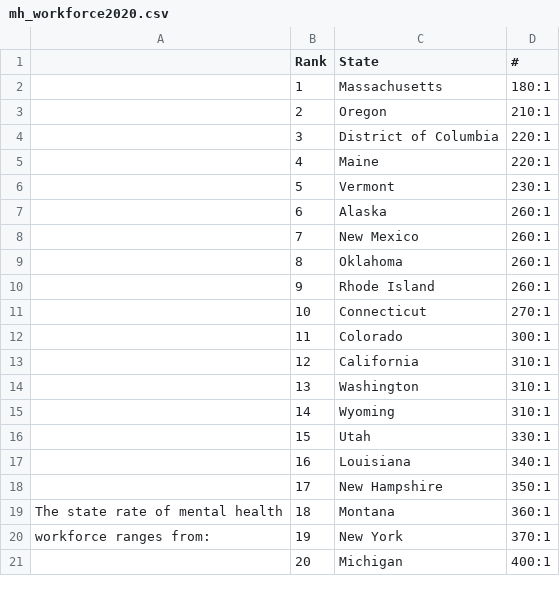
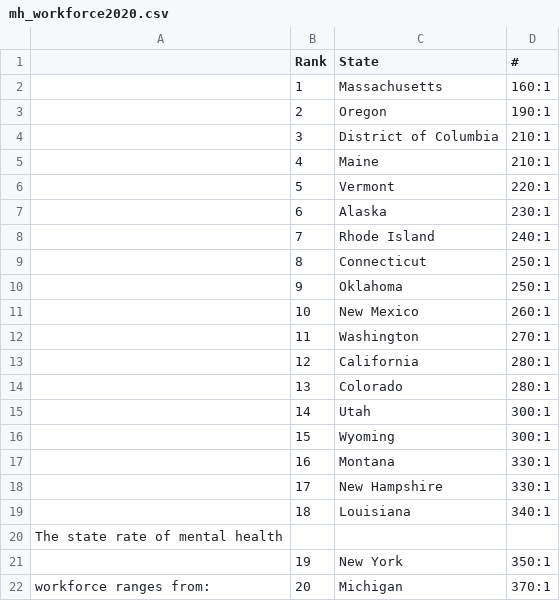
Before and after one commit to NoahToomeyBC/project-vu, a CSV file: uncleaned_csv/mh_workforce2020.csv, drawn as a sheet; only a part is shown; the diff covers the shown part only.

```diff
--- a/uncleaned_csv/mh_workforce2020.csv
+++ b/uncleaned_csv/mh_workforce2020.csv
@@ -1,21 +1,22 @@
 "",Rank,State,"#"
-"",1,Massachusetts,180:1
-"",2,Oregon,210:1
-"",3,District of Columbia,220:1
-"",4,Maine,220:1
-"",5,Vermont,230:1
-"",6,Alaska,260:1
-"",7,New Mexico,260:1
-"",8,Oklahoma,260:1
-"",9,Rhode Island,260:1
-"",10,Connecticut,270:1
-"",11,Colorado,300:1
-"",12,California,310:1
-"",13,Washington,310:1
-"",14,Wyoming,310:1
-"",15,Utah,330:1
-"",16,Louisiana,340:1
-"",17,New Hampshire,350:1
-The state rate of mental health,18,Montana,360:1
-workforce ranges from:,19,New York,370:1
-"",20,Michigan,400:1
+"",1,Massachusetts,160:1
+"",2,Oregon,190:1
+"",3,District of Columbia,210:1
+"",4,Maine,210:1
+"",5,Vermont,220:1
+"",6,Alaska,230:1
+"",7,Rhode Island,240:1
+"",8,Connecticut,250:1
+"",9,Oklahoma,250:1
+"",10,New Mexico,260:1
+"",11,Washington,270:1
+"",12,California,280:1
+"",13,Colorado,280:1
+"",14,Utah,300:1
+"",15,Wyoming,300:1
+"",16,Montana,330:1
+"",17,New Hampshire,330:1
+"",18,Louisiana,340:1
+The state rate of mental health,,,
+"",19,New York,350:1
+workforce ranges from:,20,Michigan,370:1
```
Also changed, not shown: 4 added rows, 2 removed rows and 71 edited cells elsewhere in this file, resources/adult_access2020.csv, resources/adult_access_clean2021.csv, 40 other files.
